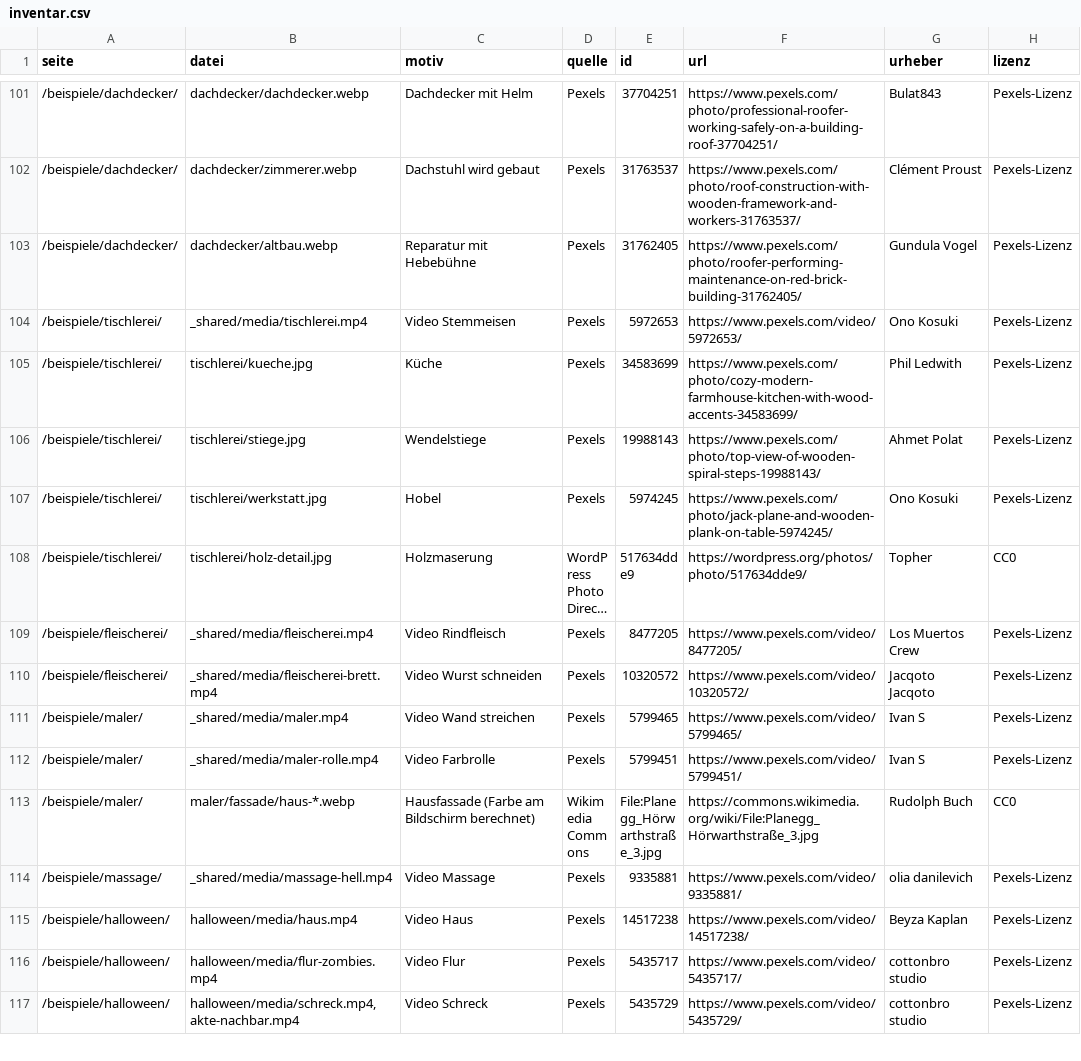
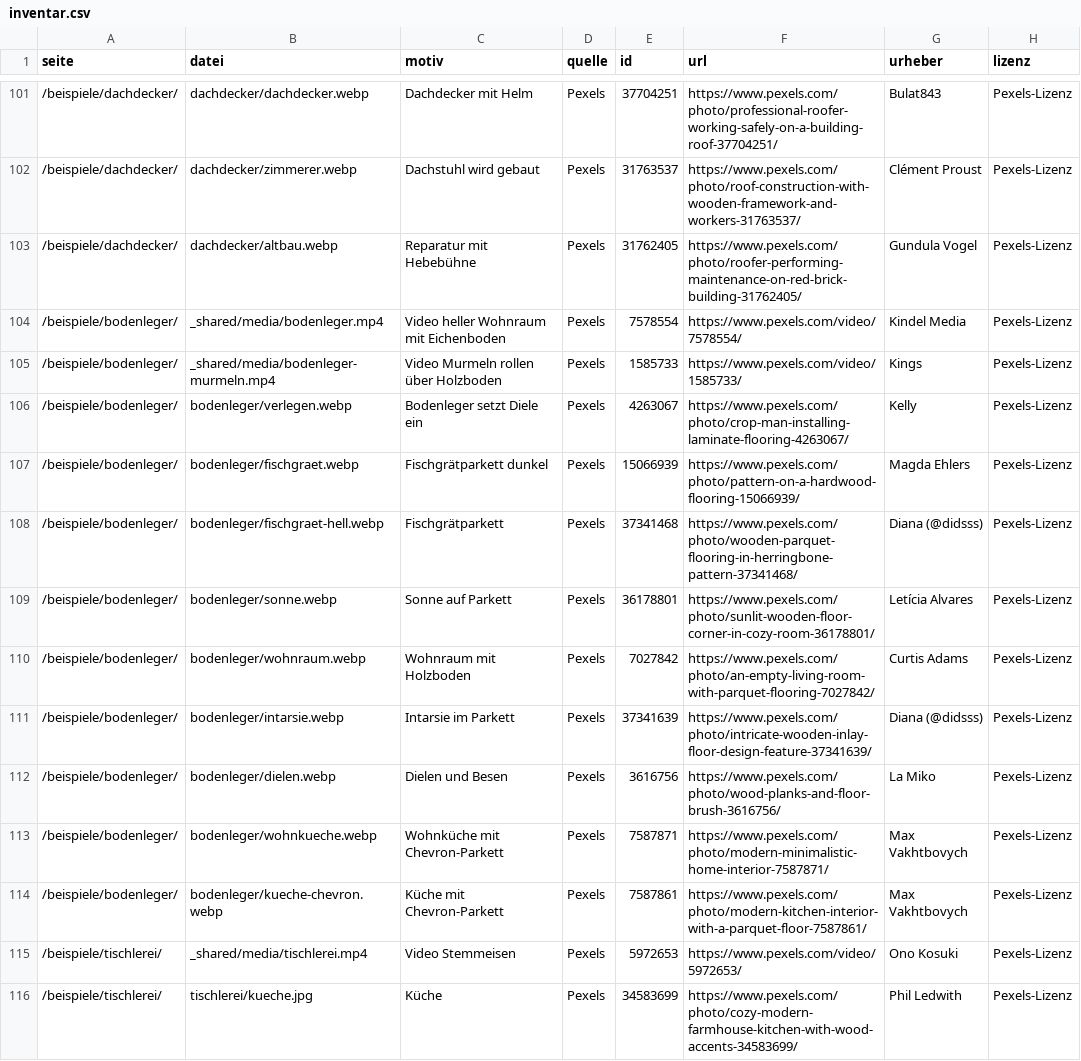
Before and after one commit to timkofler/Website, a CSV file: quellen/bildnachweis/inventar.csv, drawn as a sheet; only a part is shown, gaps mark what is left out; the shorter side is filled out with more unchanged rows; long unchanged cells end in …; the diff names each change by its address in the sheet, - before the commit and + after, or states it on an @@ line.

```diff
--- a/quellen/bildnachweis/inventar.csv
+++ b/quellen/bildnachweis/inventar.csv
+row 104: /beispiele/bodenleger/ | _shared/media/bodenleger.mp4 | Video heller Wohnraum mit Eichenboden | Pexels | 7578554 | https://www.pexels.com/video/7578554/ | Kindel Media | Pexels-Lizenz
+row 105: /beispiele/bodenleger/ | _shared/media/bodenleger-murmeln.mp4 | Video Murmeln rollen über Holzboden | Pexels | 1585733 | https://www.pexels.com/video/1585733/ | Kings | Pexels-Lizenz
+row 106: /beispiele/bodenleger/ | bodenleger/verlegen.webp | Bodenleger setzt Diele ein | Pexels | 4263067 | https://www.pexels.com/photo/crop-man-installing-laminate-flooring-4263067/ | Kelly | Pexels-Lizenz
+row 107: /beispiele/bodenleger/ | bodenleger/fischgraet.webp | Fischgrätparkett dunkel | Pexels | 15066939 | https://www.pexels.com/photo/pattern-on-a-hardwood-flooring-15066939/ | Magda Ehlers | Pexels-Lizenz
+row 108: /beispiele/bodenleger/ | bodenleger/fischgraet-hell.webp | Fischgrätparkett | Pexels | 37341468 | https://www.pexels.com/photo/wooden-parquet-flooring-in-herringbone-pattern-37341468/ | Diana (@didsss) | Pexels-Lizenz
+row 109: /beispiele/bodenleger/ | bodenleger/sonne.webp | Sonne auf Parkett | Pexels | 36178801 | https://www.pexels.com/photo/sunlit-wooden-floor-corner-in-cozy-room-36178801/ | Letícia Alvares | Pexels-Lizenz
+row 110: /beispiele/bodenleger/ | bodenleger/wohnraum.webp | Wohnraum mit Holzboden | Pexels | 7027842 | https://www.pexels.com/photo/an-empty-living-room-with-parquet-flooring-7027842/ | Curtis Adams | Pexels-Lizenz
+row 111: /beispiele/bodenleger/ | bodenleger/intarsie.webp | Intarsie im Parkett | Pexels | 37341639 | https://www.pexels.com/photo/intricate-wooden-inlay-floor-design-feature-37341639/ | Diana (@didsss) | Pexels-Lizenz
+row 112: /beispiele/bodenleger/ | bodenleger/dielen.webp | Dielen und Besen | Pexels | 3616756 | https://www.pexels.com/photo/wood-planks-and-floor-brush-3616756/ | La Miko | Pexels-Lizenz
+row 113: /beispiele/bodenleger/ | bodenleger/wohnkueche.webp | Wohnküche mit Chevron-Parkett | Pexels | 7587871 | https://www.pexels.com/photo/modern-minimalistic-home-interior-7587871/ | Max Vakhtbovych | Pexels-Lizenz
+row 114: /beispiele/bodenleger/ | bodenleger/kueche-chevron.webp | Küche mit Chevron-Parkett | Pexels | 7587861 | https://www.pexels.com/photo/modern-kitchen-interior-with-a-parquet-floor-7587861/ | Max Vakhtbovych | Pexels-Lizenz
```
Also changed, not shown: 26 other files.
